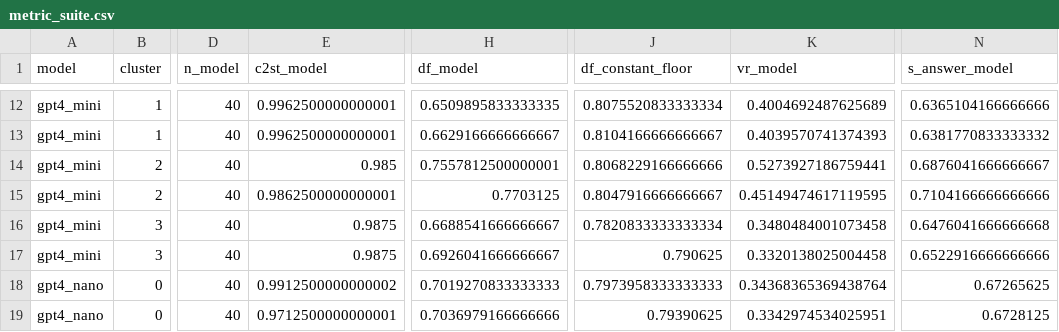
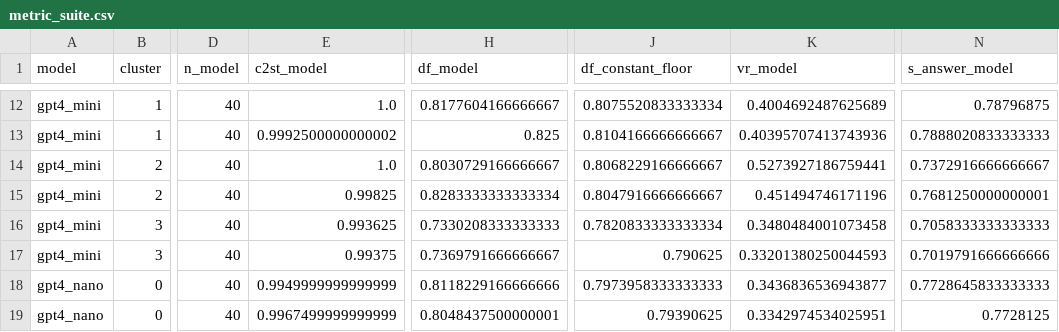
Before and after one commit to Glazkoff/LLM-PersonaBench, a CSV file: arr2026/results/e3/metric_suite.csv, drawn as a sheet; only a part is shown, gaps mark what is left out; the diff covers the shown part only; the diff names each change by its address in the sheet, - before the commit and + after, or states it on an @@ line.

```diff
--- a/arr2026/results/e3/metric_suite.csv
+++ b/arr2026/results/e3/metric_suite.csv
-E12 (c2st_model): 0.9962500000000001
+E12 (c2st_model): 1.0
-H12 (df_model): 0.6509895833333335
+H12 (df_model): 0.8177604166666667
-N12 (s_answer_model): 0.6365104166666666
+N12 (s_answer_model): 0.78796875
-E13 (c2st_model): 0.9962500000000001
+E13 (c2st_model): 0.9992500000000002
-H13 (df_model): 0.6629166666666667
+H13 (df_model): 0.825
-K13 (vr_model): 0.4039570741374393
+K13 (vr_model): 0.40395707413743936
-N13 (s_answer_model): 0.6381770833333332
+N13 (s_answer_model): 0.7888020833333333
-E14 (c2st_model): 0.985
+E14 (c2st_model): 1.0
-H14 (df_model): 0.7557812500000001
+H14 (df_model): 0.8030729166666667
-J14 (df_constant_floor): 0.8068229166666666
+J14 (df_constant_floor): 0.8068229166666667
-N14 (s_answer_model): 0.6876041666666667
+N14 (s_answer_model): 0.7372916666666667
-E15 (c2st_model): 0.9862500000000001
+E15 (c2st_model): 0.99825
-H15 (df_model): 0.7703125
+H15 (df_model): 0.8283333333333334
-K15 (vr_model): 0.45149474617119595
+K15 (vr_model): 0.451494746171196
-N15 (s_answer_model): 0.7104166666666666
+N15 (s_answer_model): 0.7681250000000001
-E16 (c2st_model): 0.9875
+E16 (c2st_model): 0.993625
-H16 (df_model): 0.6688541666666667
+H16 (df_model): 0.7330208333333333
-N16 (s_answer_model): 0.6476041666666668
+N16 (s_answer_model): 0.7058333333333333
-E17 (c2st_model): 0.9875
+E17 (c2st_model): 0.99375
-H17 (df_model): 0.6926041666666667
+H17 (df_model): 0.7369791666666667
-K17 (vr_model): 0.3320138025004458
+K17 (vr_model): 0.33201380250044593
-N17 (s_answer_model): 0.6522916666666666
+N17 (s_answer_model): 0.7019791666666666
-E18 (c2st_model): 0.9912500000000002
+E18 (c2st_model): 0.9949999999999999
-H18 (df_model): 0.7019270833333333
+H18 (df_model): 0.8118229166666666
-K18 (vr_model): 0.34368365369438764
+K18 (vr_model): 0.3436836536943877
-N18 (s_answer_model): 0.67265625
+N18 (s_answer_model): 0.7728645833333333
-E19 (c2st_model): 0.9712500000000001
+E19 (c2st_model): 0.9967499999999999
-H19 (df_model): 0.7036979166666666
+H19 (df_model): 0.8048437500000001
-N19 (s_answer_model): 0.6728125
+N19 (s_answer_model): 0.7728125
```
Also changed, not shown: 108 edited cells elsewhere in this file, 8 other files.
